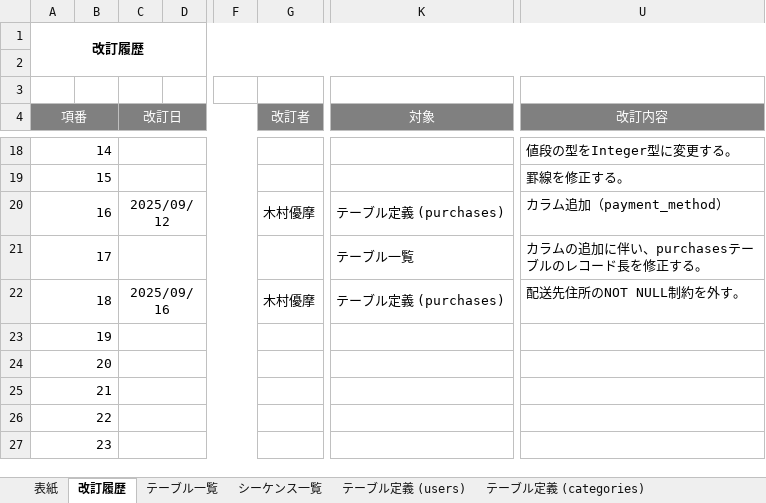
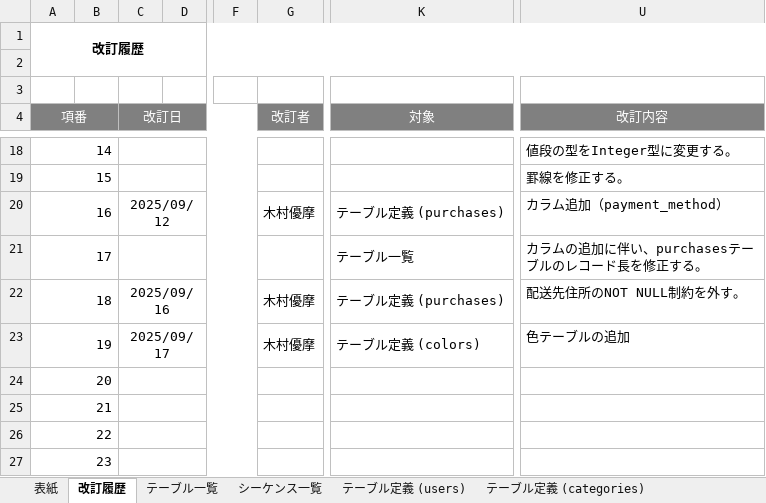
Before and after one commit to kimuradesuyo/dev, an Excel workbook: 010-外部設計/014-テーブル定義書_木村優摩.xlsx, sheet 改訂履歴, drawn as a sheet; only a part is shown, gaps mark what is left out; values as stored, in another font and other column widths than the file's, no borders; the diff names each change by its address in the sheet, - before the commit and + after, or states it on an @@ line.

```diff
--- a/010-外部設計/014-テーブル定義書_木村優摩.xlsx (sheet 改訂履歴)
+++ b/010-外部設計/014-テーブル定義書_木村優摩.xlsx (sheet 改訂履歴)
-C23 (改訂日): (empty)
+C23 (改訂日): 2025/09/17
-G23 (改訂者): (empty)
+G23 (改訂者): 木村優摩
-K23 (対象): (empty)
+K23 (対象): テーブル定義 (colors)
-U23 (改訂内容): (empty)
+U23 (改訂内容): 色テーブルの追加
```
Also changed, not shown: sheet テーブル定義 (colors), sheet テーブル定義 (items), sheet テーブル一覧, sheet テーブル定義 (purchases), sheet テーブル定義 (items_in_cart), sheet 表紙, 000-要件定義/003-WBS_木村優摩.xlsx, 010-外部設計/015-ER図_木村優摩.xlsx, 22 other files.
